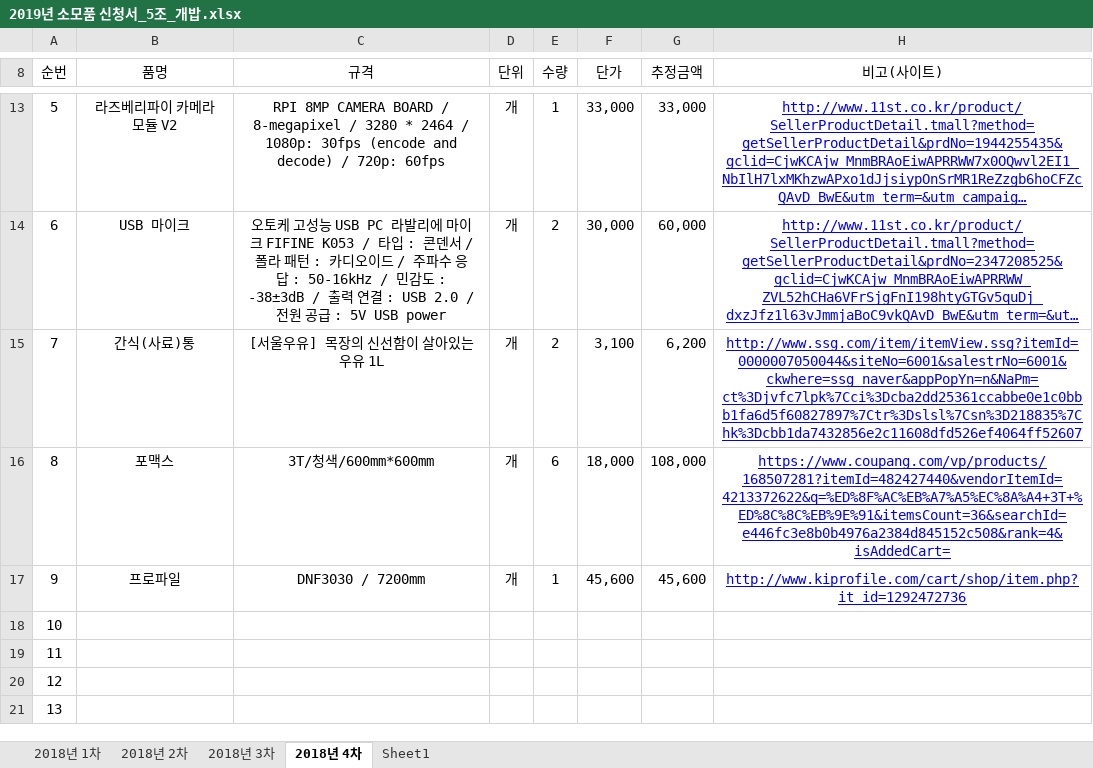
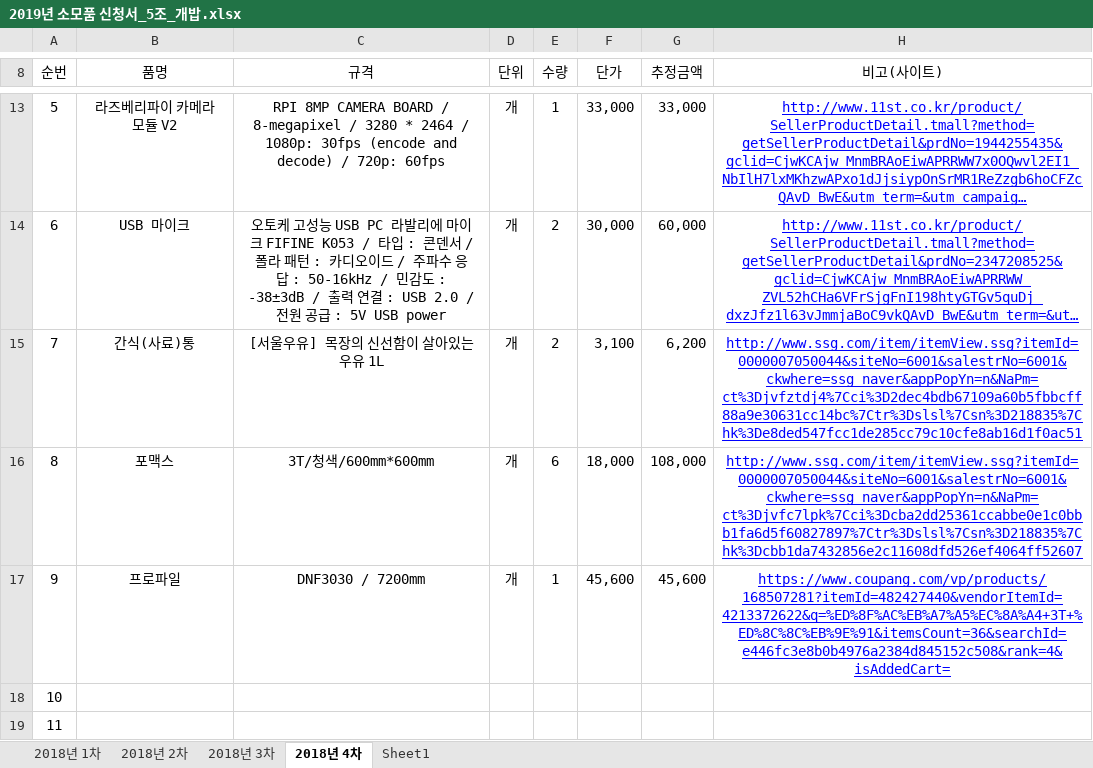
Before and after one commit to DDeungDDeop/MDP_5, an Excel workbook: 어제 성운이 면학가서 한거/2019년 소모품 신청서_5조_개밥.xlsx, sheet 2018년 4차, drawn as a sheet; only a part is shown, gaps mark what is left out; the shorter side is filled out with more unchanged rows; long unchanged cells end in …; values as stored, in another font and other column widths than the file's, no borders; the diff names each change by its address in the sheet, - before the commit and + after, or states it on an @@ line.

Commit message:
소모품 신청 수정

```diff
--- a/어제 성운이 면학가서 한거/2019년 소모품 신청서_5조_개밥.xlsx (sheet 2018년 4차)
+++ b/어제 성운이 면학가서 한거/2019년 소모품 신청서_5조_개밥.xlsx (sheet 2018년 4차)
-H15 (비고(사이트)): http://www.ssg.com/item/itemView.ssg?itemId=0000007050044&siteNo=6001&salestrNo=6001&ckwhere=ssg_naver&appPopYn=n&NaPm=ct%3Djvfc7lpk%7Cci%3Dcba2dd25361ccabbe0e1c0bbb1fa6d5f60827897%7Ctr%3Dslsl%7Csn%3D218835%7Chk%3Dcbb1da7432856e2c11608dfd526ef4064ff52607
+H15 (비고(사이트)): http://www.ssg.com/item/itemView.ssg?itemId=0000007050044&siteNo=6001&salestrNo=6001&ckwhere=ssg_naver&appPopYn=n&NaPm=ct%3Djvfztdj4%7Cci%3D2dec4bdb67109a60b5fbbcff88a9e30631cc14bc%7Ctr%3Dslsl%7Csn%3D218835%7Chk%3De8ded547fcc1de285cc79c10cfe8ab16d1f0ac51
-H16 (비고(사이트)): https://www.coupang.com/vp/products/168507281?itemId=482427440&vendorItemId=4213372622&q=%ED%8F%AC%EB%A7%A5%EC%8A%A4+3T+%ED%8C%8C%EB%9E%91&itemsCount=36&searchId=e446fc3e8b0b4976a2384d845152c508&rank=4&isAddedCart=
+H16 (비고(사이트)): http://www.ssg.com/item/itemView.ssg?itemId=0000007050044&siteNo=6001&salestrNo=6001&ckwhere=ssg_naver&appPopYn=n&NaPm=ct%3Djvfc7lpk%7Cci%3Dcba2dd25361ccabbe0e1c0bbb1fa6d5f60827897%7Ctr%3Dslsl%7Csn%3D218835%7Chk%3Dcbb1da7432856e2c11608dfd526ef4064ff52607
-H17 (비고(사이트)): http://www.kiprofile.com/cart/shop/item.php?it_id=1292472736
+H17 (비고(사이트)): https://www.coupang.com/vp/products/168507281?itemId=482427440&vendorItemId=4213372622&q=%ED%8F%AC%EB%A7%A5%EC%8A%A4+3T+%ED%8C%8C%EB%9E%91&itemsCount=36&searchId=e446fc3e8b0b4976a2384d845152c508&rank=4&isAddedCart=
```
